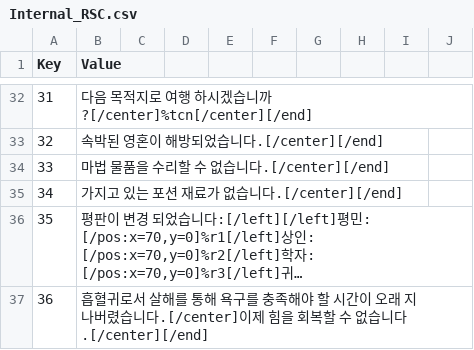
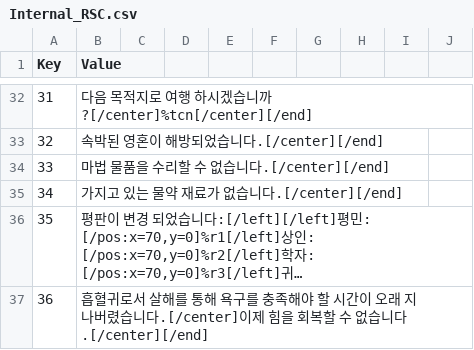
Before and after one commit to wooddoll/dfu_kr, a CSV file: text/Internal_RSC.csv, drawn as a sheet; only a part is shown, gaps mark what is left out; long unchanged cells end in …; the diff covers the shown part only; the diff names each change by its address in the sheet, - before the commit and + after, or states it on an @@ line.

```diff
--- a/text/Internal_RSC.csv
+++ b/text/Internal_RSC.csv
-B35 (Value): 가지고 있는 포션 재료가 없습니다.[/center][/end]
+B35 (Value): 가지고 있는 물약 재료가 없습니다.[/center][/end]
```
Also changed, not shown: 2 edited cells elsewhere in this file.
